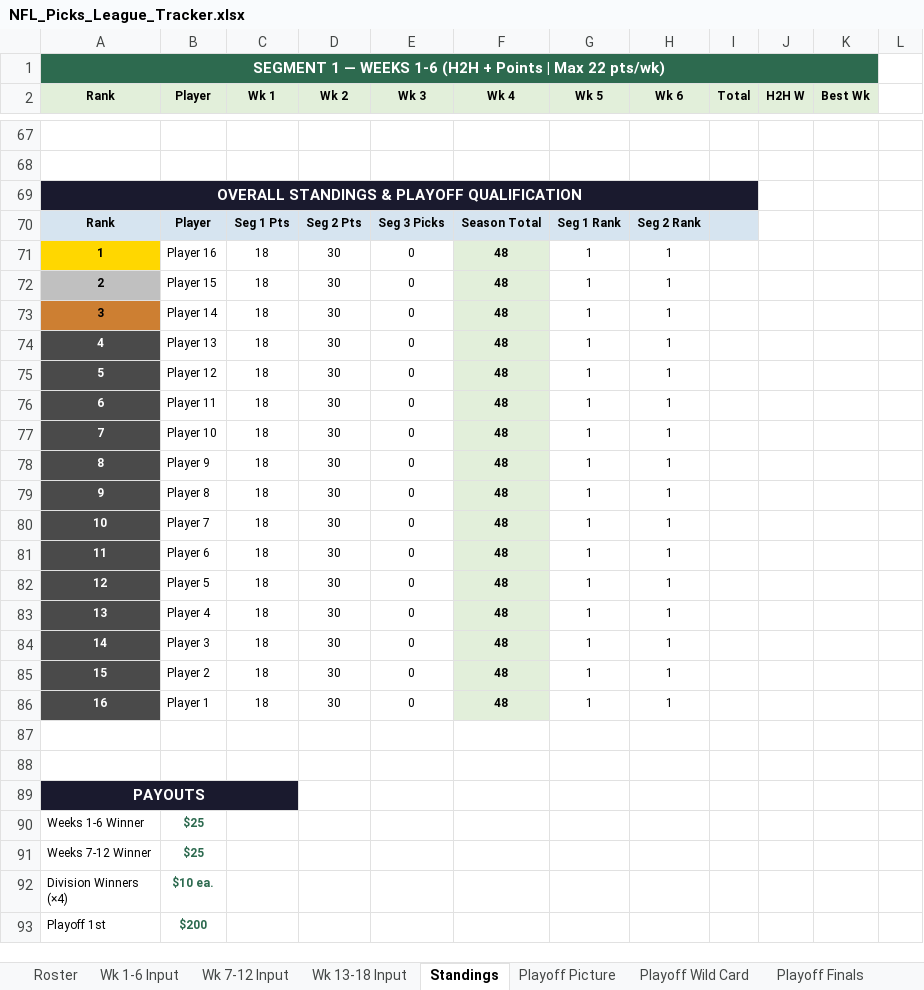
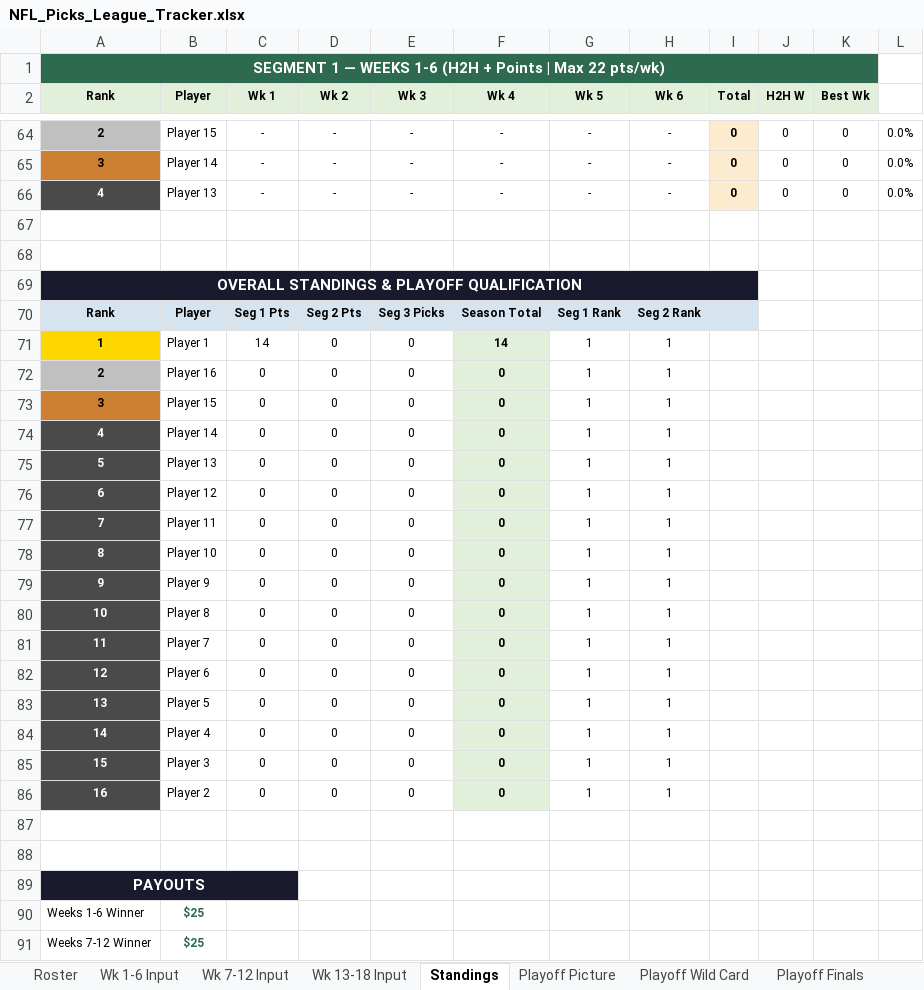
Before and after one commit to eloeser-1147/NFL-Picks-League, an Excel workbook: NFL_Picks_League_Tracker.xlsx, sheet Standings, drawn as a sheet; only a part is shown, gaps mark what is left out; the shorter side is filled out with more unchanged rows; values as stored, in another font and other column widths than the file's, no borders; the diff covers the shown part only; the diff names each change by its address in the sheet, - before the commit and + after, or states it on an @@ line.

```diff
--- a/NFL_Picks_League_Tracker.xlsx (sheet Standings)
+++ b/NFL_Picks_League_Tracker.xlsx (sheet Standings)
-B1:K1 fill: none
+B1:K1 fill: #2D6A4F
+row 64: 2 | Player 15 | - | - | - | - | - | - | 0 | 0 | 0 | 0.0%
+row 65: 3 | Player 14 | - | - | - | - | - | - | 0 | 0 | 0 | 0.0%
+row 66: 4 | Player 13 | - | - | - | - | - | - | 0 | 0 | 0 | 0.0%
-B69:I69 fill: none
+B69:I69 fill: #1A1A2E
-B71 (Player): Player 16
+B71 (Player): Player 1
-C71 (Wk 1): 18
+C71 (Wk 1): 14
-D71:D86 (Wk 2): 30
+D71:D86 (Wk 2): 0
-F71 (Wk 4): 48
+F71 (Wk 4): 14
-B72 (Player): Player 15
+B72 (Player): Player 16
-C72:C86 (Wk 1): 18
+C72:C86 (Wk 1): 0
-F72:F86 (Wk 4): 48
+F72:F86 (Wk 4): 0
-B73 (Player): Player 14
+B73 (Player): Player 15
-B74 (Player): Player 13
+B74 (Player): Player 14
-B75 (Player): Player 12
+B75 (Player): Player 13
-B76 (Player): Player 11
+B76 (Player): Player 12
-B77 (Player): Player 10
+B77 (Player): Player 11
-B78 (Player): Player 9
+B78 (Player): Player 10
-B79 (Player): Player 8
+B79 (Player): Player 9
-B80 (Player): Player 7
+B80 (Player): Player 8
-B81 (Player): Player 6
+B81 (Player): Player 7
-B82 (Player): Player 5
+B82 (Player): Player 6
-B83 (Player): Player 4
+B83 (Player): Player 5
-B84 (Player): Player 3
+B84 (Player): Player 4
-B85 (Player): Player 2
+B85 (Player): Player 3
-B86 (Player): Player 1
+B86 (Player): Player 2
-B89:C89 fill: none
+B89:C89 fill: #1A1A2E
```
Also changed, not shown: 45 added rows, 48 removed rows and cell formats elsewhere in this sheet, sheet Helper, sheet Wk 1-6 Input, sheet Wk 7-12 Input, sheet Wk 13-18 Input, sheet Playoff Finals, sheet Playoff Picture, 2 more sheets, formulas that keep their value.
